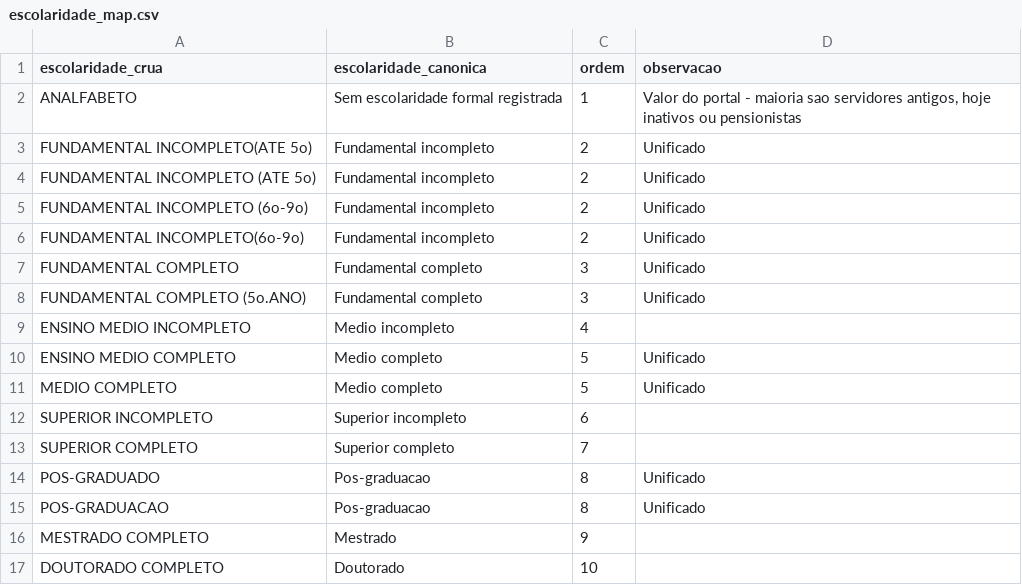
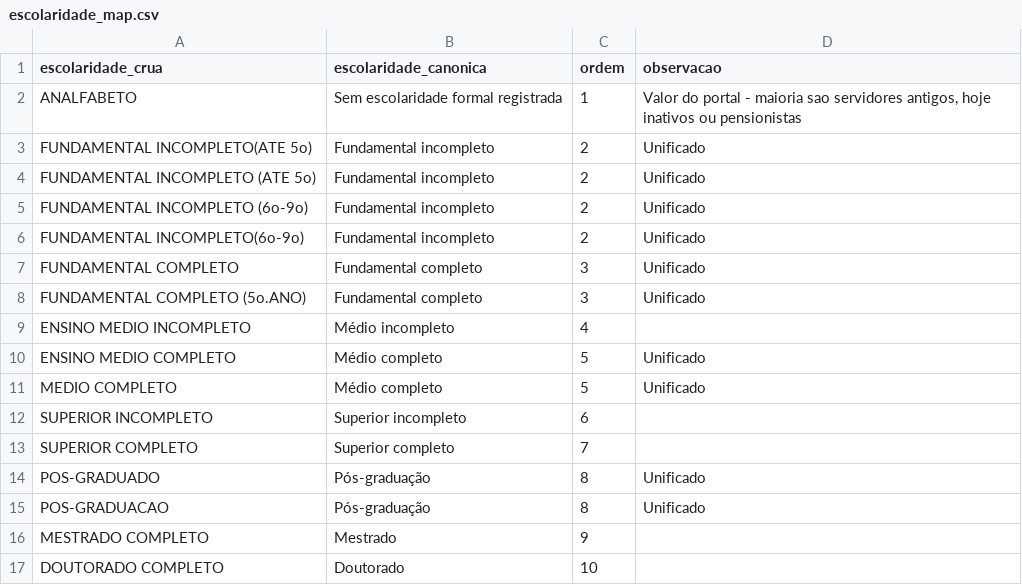
Before and after one commit to obs-sorocaba/raiox-folha-sorocaba, a CSV file: dados/escolaridade_map.csv, drawn as a sheet.

```diff
--- a/dados/escolaridade_map.csv
+++ b/dados/escolaridade_map.csv
@@ -8,9 +8,9 @@ FUNDAMENTAL COMPLETO;Fundamental completo;3;Unificado
 FUNDAMENTAL COMPLETO (5o.ANO);Fundamental completo;3;Unificado
-ENSINO MEDIO INCOMPLETO;Medio incompleto;4;
-ENSINO MEDIO COMPLETO;Medio completo;5;Unificado
-MEDIO COMPLETO;Medio completo;5;Unificado
+ENSINO MEDIO INCOMPLETO;Médio incompleto;4;
+ENSINO MEDIO COMPLETO;Médio completo;5;Unificado
+MEDIO COMPLETO;Médio completo;5;Unificado
 SUPERIOR INCOMPLETO;Superior incompleto;6;
 SUPERIOR COMPLETO;Superior completo;7;
-POS-GRADUADO;Pos-graduacao;8;Unificado
-POS-GRADUACAO;Pos-graduacao;8;Unificado
+POS-GRADUADO;Pós-graduação;8;Unificado
+POS-GRADUACAO;Pós-graduação;8;Unificado
 MESTRADO COMPLETO;Mestrado;9;
```
Also changed, not shown: dados/quadro_escolaridade.csv, 4 other files.
